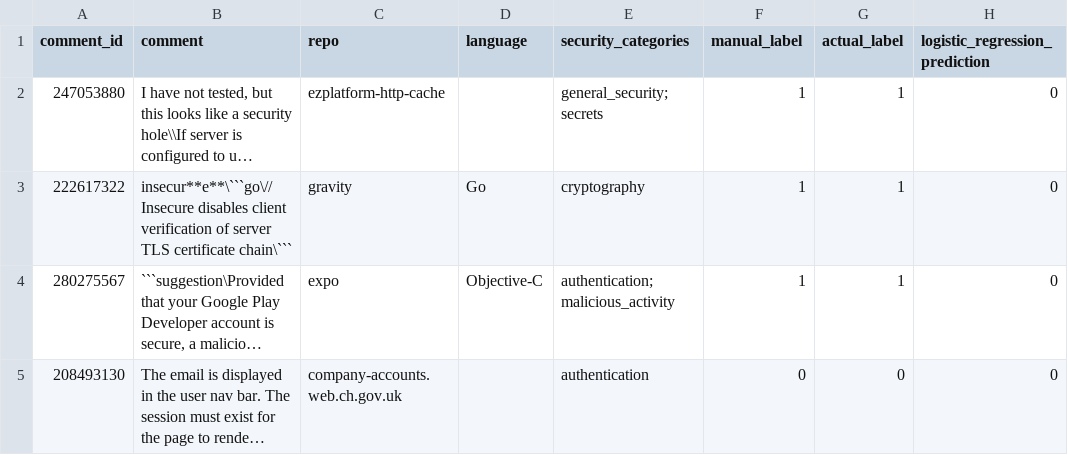
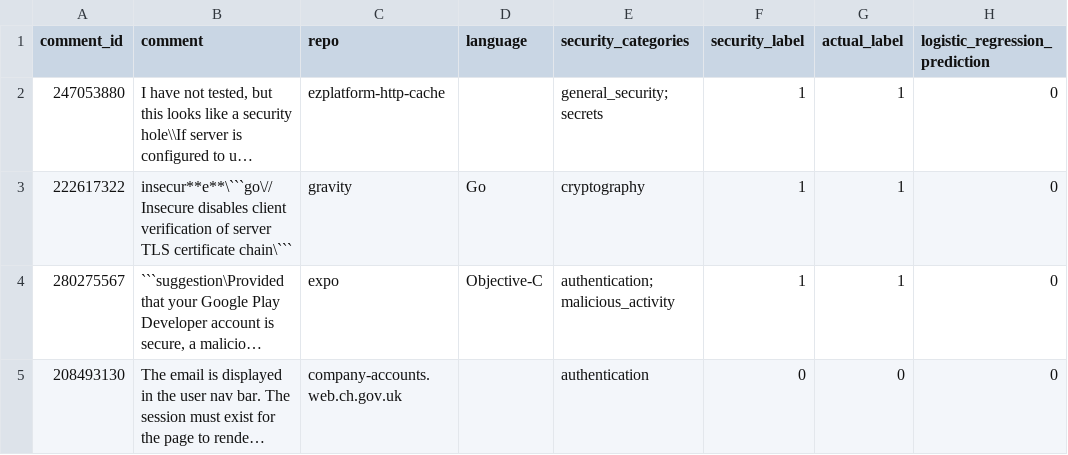
Before and after one commit to Mustafa19301/Security-Code-Review-Analysis, a CSV file: data/processed/model_comparison/cross_model_disagreements.csv, drawn as a sheet; only a part is shown; long unchanged cells end in …; the diff names each change by its address in the sheet, - before the commit and + after, or states it on an @@ line.

Commit message:
Updated security labels and ML model analysis

```diff
--- a/data/processed/model_comparison/cross_model_disagreements.csv
+++ b/data/processed/model_comparison/cross_model_disagreements.csv
-F1: manual_label
+F1: security_label
```
Also changed, not shown: 11 other files.
